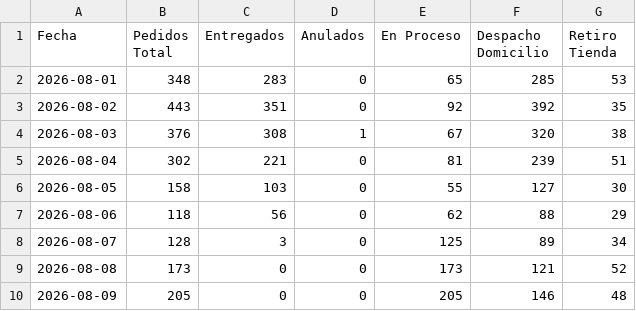
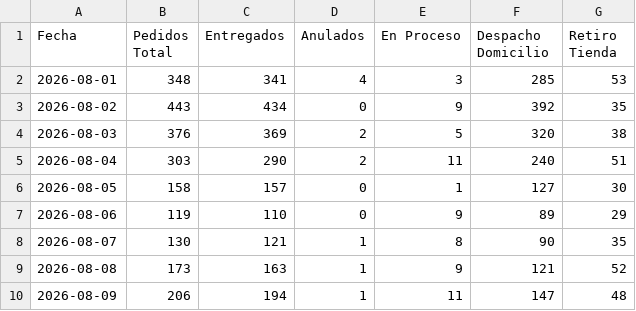
Before and after one commit to dquispepp/reporte-canontex, a CSV file: data/clarity/oms_pedidos_diario.csv, drawn as a sheet; only a part is shown; the diff covers the shown part only.

```diff
--- a/data/clarity/oms_pedidos_diario.csv
+++ b/data/clarity/oms_pedidos_diario.csv
@@ -1,10 +1,10 @@
 Fecha,Pedidos Total,Entregados,Anulados,En Proceso,Despacho Domicilio,Retiro Tienda
-2026-08-01,348,283,0,65,285,53
-2026-08-02,443,351,0,92,392,35
-2026-08-03,376,308,1,67,320,38
-2026-08-04,302,221,0,81,239,51
-2026-08-05,158,103,0,55,127,30
-2026-08-06,118,56,0,62,88,29
-2026-08-07,128,3,0,125,89,34
-2026-08-08,173,0,0,173,121,52
-2026-08-09,205,0,0,205,146,48
+2026-08-01,348,341,4,3,285,53
+2026-08-02,443,434,0,9,392,35
+2026-08-03,376,369,2,5,320,38
+2026-08-04,303,290,2,11,240,51
+2026-08-05,158,157,0,1,127,30
+2026-08-06,119,110,0,9,89,29
+2026-08-07,130,121,1,8,90,35
+2026-08-08,173,163,1,9,121,52
+2026-08-09,206,194,1,11,147,48
```
Also changed, not shown: 16 added rows and 4 edited cells elsewhere in this file, data/clarity/clarity_paginas.csv, data/clarity/funnel_mensual.csv, 7 other files.
